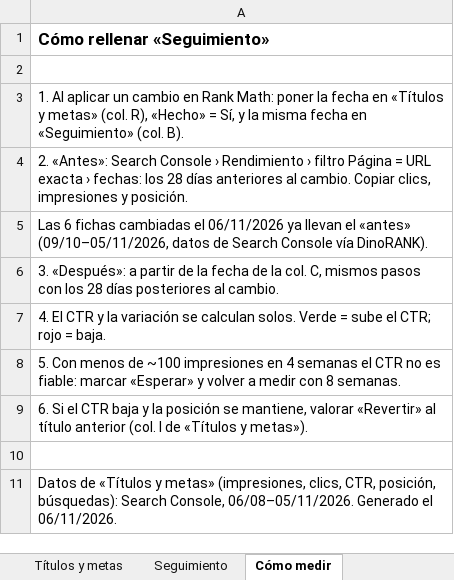
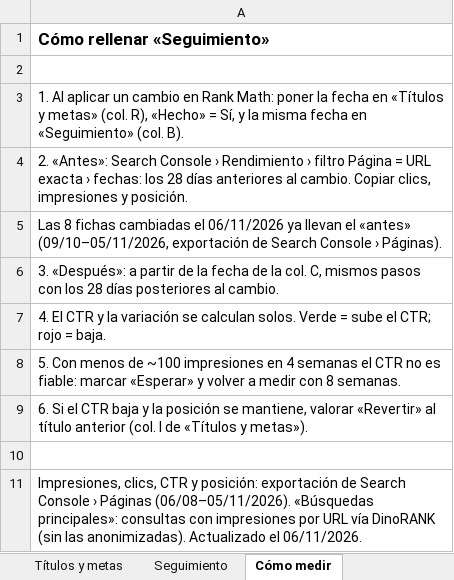
Before and after one commit to analyticsinfosama-cpu/Real-Leather-Studio, an Excel workbook: tareas-seo/Titulos-metas-2026-11-06_REAL_LEATHER_STUDIO_SEO-05.xlsx, sheet Cómo medir, drawn as a sheet; values as stored, in another font and other column widths than the file's, no borders; the diff names each change by its address in the sheet, - before the commit and + after, or states it on an @@ line.

```diff
--- a/tareas-seo/Titulos-metas-2026-11-06_REAL_LEATHER_STUDIO_SEO-05.xlsx (sheet Cómo medir)
+++ b/tareas-seo/Titulos-metas-2026-11-06_REAL_LEATHER_STUDIO_SEO-05.xlsx (sheet Cómo medir)
-A5: Las 6 fichas cambiadas el 06/11/2026 ya llevan el «antes» (09/10–05/11/2026, datos de Search Console vía DinoRANK).
+A5: Las 8 fichas cambiadas el 06/11/2026 ya llevan el «antes» (09/10–05/11/2026, exportación de Search Console › Páginas).
-A11: Datos de «Títulos y metas» (impresiones, clics, CTR, posición, búsquedas): Search Console, 06/08–05/11/2026. Generado el 06/11/2026.
+A11: Impresiones, clics, CTR y posición: exportación de Search Console › Páginas (06/08–05/11/2026). «Búsquedas principales»: consultas con impresiones por URL vía DinoRANK (sin las anonimizadas). Actualizado el 06/11/2026.
```
Also changed, not shown: sheet Títulos y metas, sheet Seguimiento.
